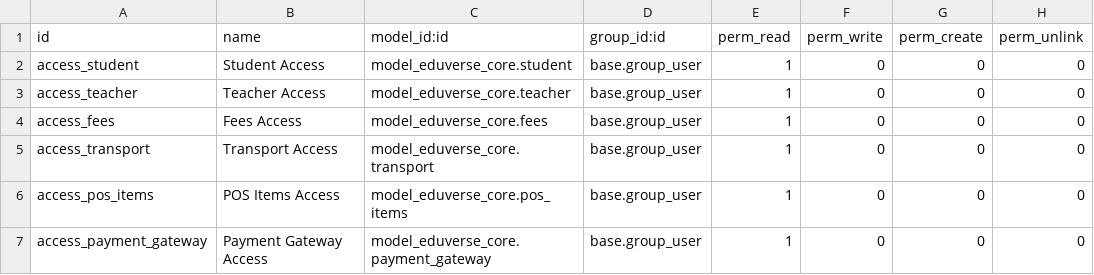
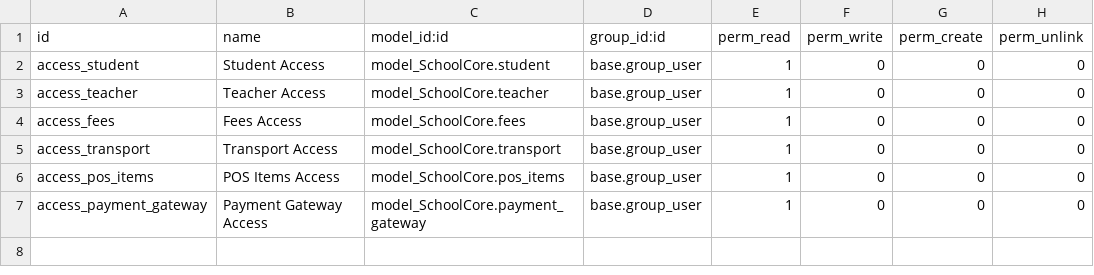
Before and after one commit to Abdelrhman272/SchoolCore, a CSV file: custom/addons/SchoolCore/security/ir.model.access.csv, drawn as a sheet.

Commit message:
Fix model references to match schoolcore

```diff
--- a/custom/addons/SchoolCore/security/ir.model.access.csv
+++ b/custom/addons/SchoolCore/security/ir.model.access.csv
@@ -1,7 +1,7 @@
 id,name,model_id:id,group_id:id,perm_read,perm_write,perm_create,perm_unlink
-access_student,Student Access,model_eduverse_core.student,base.group_user,1,0,0,0
-access_teacher,Teacher Access,model_eduverse_core.teacher,base.group_user,1,0,0,0
-access_fees,Fees Access,model_eduverse_core.fees,base.group_user,1,0,0,0
-access_transport,Transport Access,model_eduverse_core.transport,base.group_user,1,0,0,0
-access_pos_items,POS Items Access,model_eduverse_core.pos_items,base.group_user,1,0,0,0
-access_payment_gateway,Payment Gateway Access,model_eduverse_core.payment_gateway,base.group_user,1,0,0,0
+access_student,Student Access,model_SchoolCore.student,base.group_user,1,0,0,0
+access_teacher,Teacher Access,model_SchoolCore.teacher,base.group_user,1,0,0,0
+access_fees,Fees Access,model_SchoolCore.fees,base.group_user,1,0,0,0
+access_transport,Transport Access,model_SchoolCore.transport,base.group_user,1,0,0,0
+access_pos_items,POS Items Access,model_SchoolCore.pos_items,base.group_user,1,0,0,0
+access_payment_gateway,Payment Gateway Access,model_SchoolCore.payment_gateway,base.group_user,1,0,0,0
```
